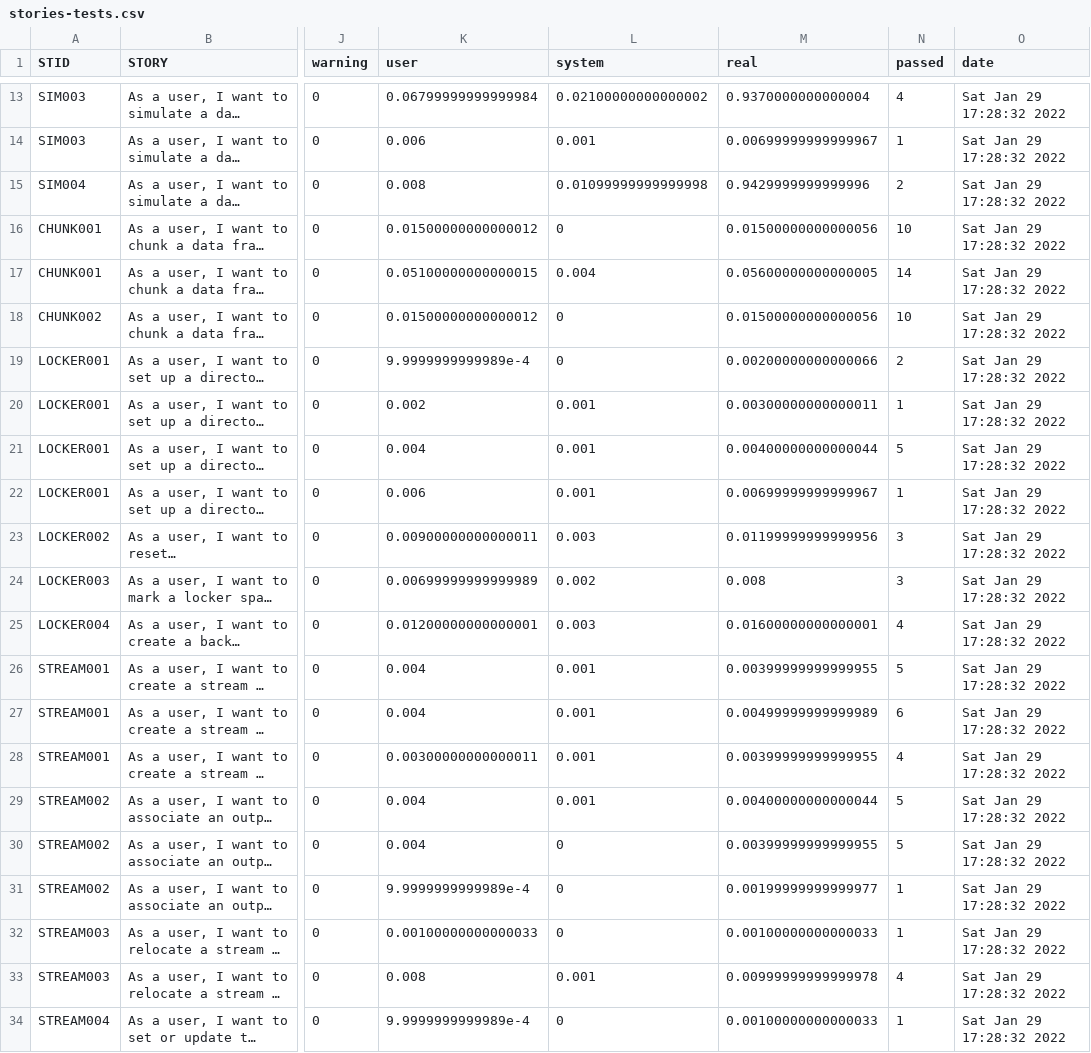
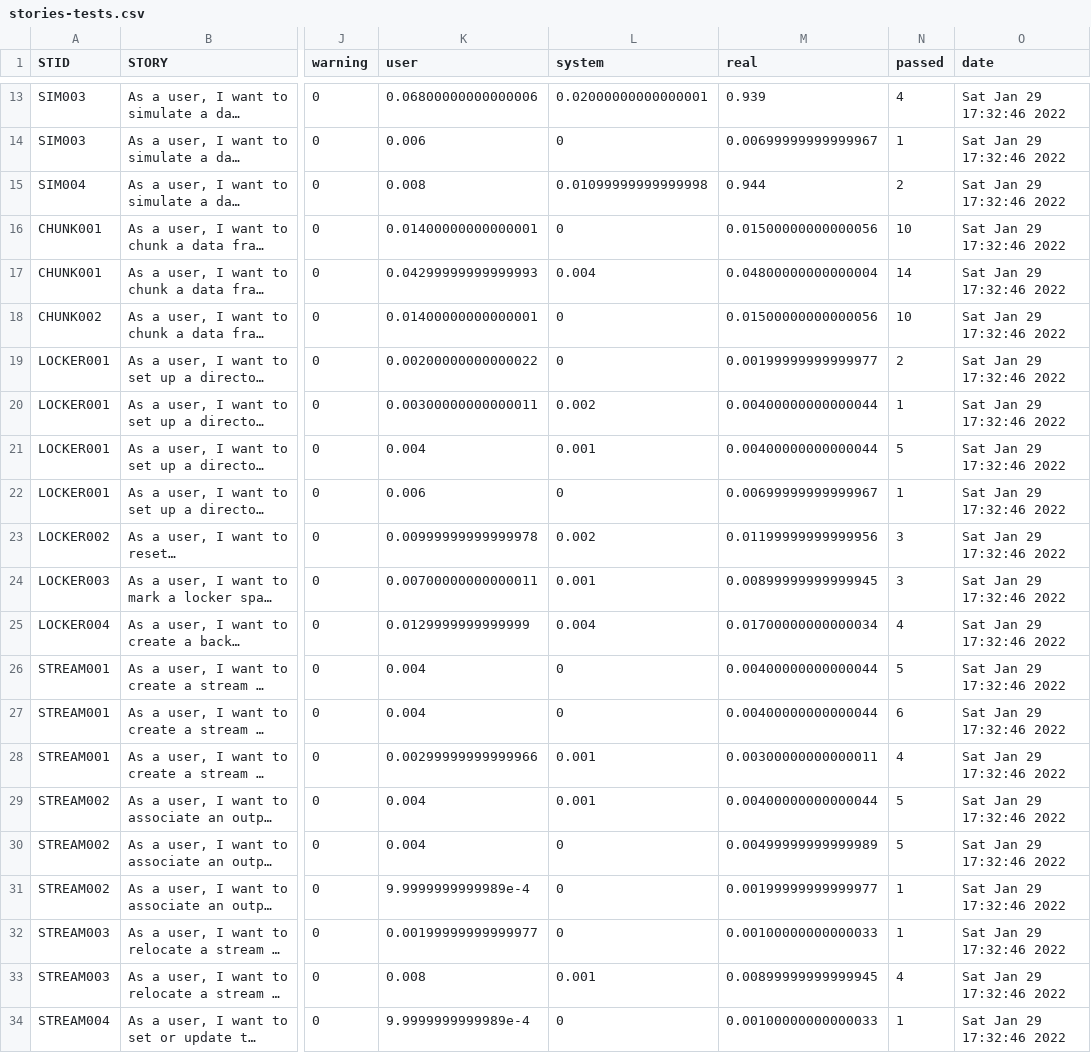
Before and after one commit to kylebaron/mrgsim.parallel, a CSV file: inst/docs/stories-tests.csv, drawn as a sheet; only a part is shown, gaps mark what is left out; long unchanged cells end in …; the diff covers the shown part only; the diff names each change by its address in the sheet, - before the commit and + after, or states it on an @@ line.

```diff
--- a/inst/docs/stories-tests.csv
+++ b/inst/docs/stories-tests.csv
-K13 (user): 0.06799999999999984
+K13 (user): 0.06800000000000006
-L13 (system): 0.02100000000000002
+L13 (system): 0.02000000000000001
-M13 (real): 0.9370000000000004
+M13 (real): 0.939
-O13:O34 (date): Sat Jan 29 17:28:32 2022
+O13:O34 (date): Sat Jan 29 17:32:46 2022
-L14 (system): 0.001
+L14 (system): 0
-M15 (real): 0.9429999999999996
+M15 (real): 0.944
-K16 (user): 0.01500000000000012
+K16 (user): 0.01400000000000001
-K17 (user): 0.05100000000000015
+K17 (user): 0.04299999999999993
-M17 (real): 0.05600000000000005
+M17 (real): 0.04800000000000004
-K18 (user): 0.01500000000000012
+K18 (user): 0.01400000000000001
-K19 (user): 9.9999999999989e-4
+K19 (user): 0.00200000000000022
-M19 (real): 0.00200000000000066
+M19 (real): 0.00199999999999977
-K20 (user): 0.002
+K20 (user): 0.00300000000000011
-L20 (system): 0.001
+L20 (system): 0.002
-M20 (real): 0.00300000000000011
+M20 (real): 0.00400000000000044
-L22 (system): 0.001
+L22 (system): 0
-K23 (user): 0.00900000000000011
+K23 (user): 0.00999999999999978
-L23 (system): 0.003
+L23 (system): 0.002
-K24 (user): 0.00699999999999989
+K24 (user): 0.00700000000000011
-L24 (system): 0.002
+L24 (system): 0.001
-M24 (real): 0.008
+M24 (real): 0.00899999999999945
-K25 (user): 0.01200000000000001
+K25 (user): 0.0129999999999999
-L25 (system): 0.003
+L25 (system): 0.004
-M25 (real): 0.01600000000000001
+M25 (real): 0.01700000000000034
-L26:L27 (system): 0.001
+L26:L27 (system): 0
-M26 (real): 0.00399999999999955
+M26 (real): 0.00400000000000044
-M27 (real): 0.00499999999999989
+M27 (real): 0.00400000000000044
-K28 (user): 0.00300000000000011
+K28 (user): 0.00299999999999966
-M28 (real): 0.00399999999999955
+M28 (real): 0.00300000000000011
-M30 (real): 0.00399999999999955
+M30 (real): 0.00499999999999989
-K32 (user): 0.00100000000000033
+K32 (user): 0.00199999999999977
-M33 (real): 0.00999999999999978
+M33 (real): 0.00899999999999945
```
Also changed, not shown: 85 edited cells elsewhere in this file, inst/docs/tests.csv, 3 other files.
